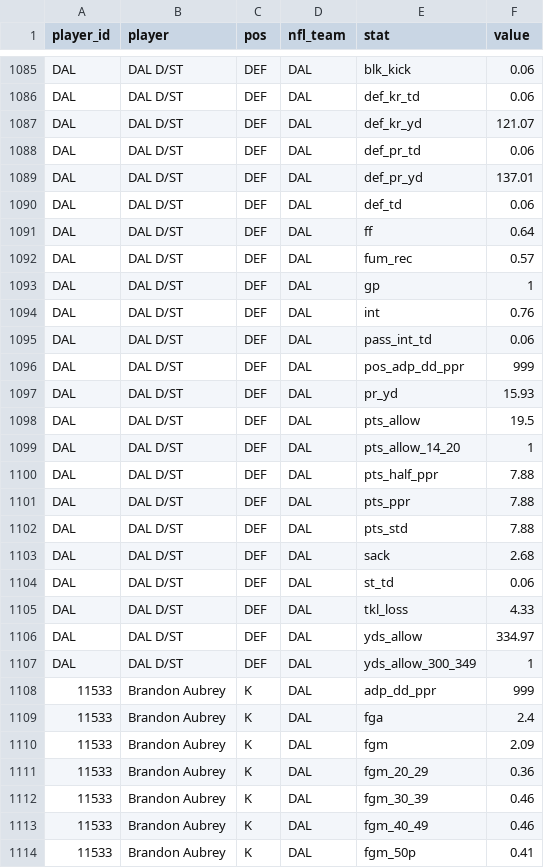
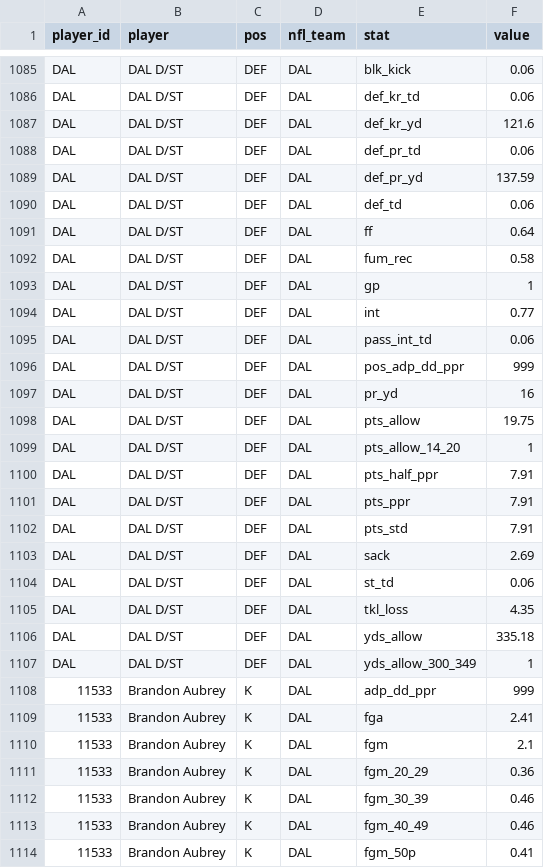
Before and after one commit to mikemartin/fantasy-football-auction-optimizer, a CSV file: data/league/sleeper_proj_dk_wk07.csv, drawn as a sheet; only a part is shown, gaps mark what is left out; the diff covers the shown part only.

```diff
--- a/data/league/sleeper_proj_dk_wk07.csv
+++ b/data/league/sleeper_proj_dk_wk07.csv
@@ -1086,26 +1086,26 @@ DAL,DAL D/ST,DEF,DAL,blk_kick,0.06
 DAL,DAL D/ST,DEF,DAL,def_kr_td,0.06
-DAL,DAL D/ST,DEF,DAL,def_kr_yd,121.07
+DAL,DAL D/ST,DEF,DAL,def_kr_yd,121.6
 DAL,DAL D/ST,DEF,DAL,def_pr_td,0.06
-DAL,DAL D/ST,DEF,DAL,def_pr_yd,137.01
+DAL,DAL D/ST,DEF,DAL,def_pr_yd,137.59
 DAL,DAL D/ST,DEF,DAL,def_td,0.06
 DAL,DAL D/ST,DEF,DAL,ff,0.64
-DAL,DAL D/ST,DEF,DAL,fum_rec,0.57
+DAL,DAL D/ST,DEF,DAL,fum_rec,0.58
 DAL,DAL D/ST,DEF,DAL,gp,1
-DAL,DAL D/ST,DEF,DAL,int,0.76
+DAL,DAL D/ST,DEF,DAL,int,0.77
 DAL,DAL D/ST,DEF,DAL,pass_int_td,0.06
 DAL,DAL D/ST,DEF,DAL,pos_adp_dd_ppr,999
-DAL,DAL D/ST,DEF,DAL,pr_yd,15.93
-DAL,DAL D/ST,DEF,DAL,pts_allow,19.5
+DAL,DAL D/ST,DEF,DAL,pr_yd,16
+DAL,DAL D/ST,DEF,DAL,pts_allow,19.75
 DAL,DAL D/ST,DEF,DAL,pts_allow_14_20,1
-DAL,DAL D/ST,DEF,DAL,pts_half_ppr,7.88
-DAL,DAL D/ST,DEF,DAL,pts_ppr,7.88
-DAL,DAL D/ST,DEF,DAL,pts_std,7.88
-DAL,DAL D/ST,DEF,DAL,sack,2.68
+DAL,DAL D/ST,DEF,DAL,pts_half_ppr,7.91
+DAL,DAL D/ST,DEF,DAL,pts_ppr,7.91
+DAL,DAL D/ST,DEF,DAL,pts_std,7.91
+DAL,DAL D/ST,DEF,DAL,sack,2.69
 DAL,DAL D/ST,DEF,DAL,st_td,0.06
-DAL,DAL D/ST,DEF,DAL,tkl_loss,4.33
-DAL,DAL D/ST,DEF,DAL,yds_allow,334.97
+DAL,DAL D/ST,DEF,DAL,tkl_loss,4.35
+DAL,DAL D/ST,DEF,DAL,yds_allow,335.18
 DAL,DAL D/ST,DEF,DAL,yds_allow_300_349,1
 11533,Brandon Aubrey,K,DAL,adp_dd_ppr,999
-11533,Brandon Aubrey,K,DAL,fga,2.4
-11533,Brandon Aubrey,K,DAL,fgm,2.09
+11533,Brandon Aubrey,K,DAL,fga,2.41
+11533,Brandon Aubrey,K,DAL,fgm,2.1
 11533,Brandon Aubrey,K,DAL,fgm_20_29,0.36
```
Also changed, not shown: 23 edited cells elsewhere in this file, data/league/sleeper_proj_wk07.csv.
